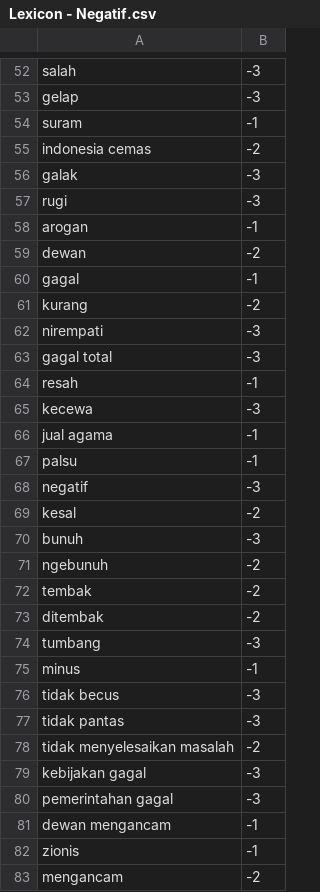
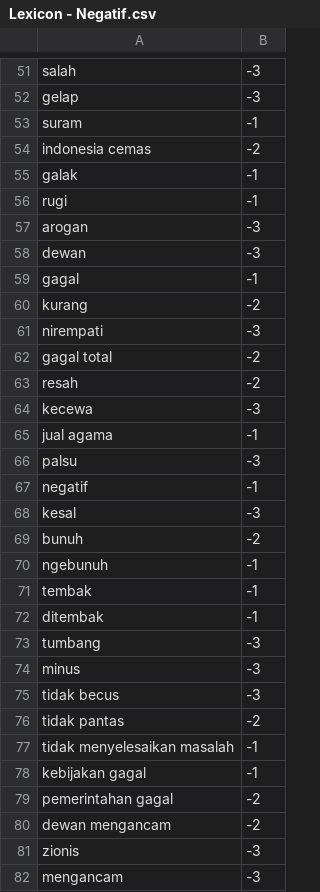
Before and after one commit to farisk28/Sentiment-Analysis-Pemerintahan-Kebijakan-Prabowo-melalui-X-dengan-metode-SVM-dan-Naive-Baiyes, a CSV file: Lexicon - Negatif.csv, drawn as a sheet; only a part is shown, gaps mark what is left out; the diff covers the shown part only.

Commit message:
nambah lexicon ulang

```diff
--- a/Lexicon - Negatif.csv
+++ b/Lexicon - Negatif.csv
@@ -55,6 +54,6 @@ suram,-1
 indonesia cemas,-2
-galak,-3
-rugi,-3
-arogan,-1
-dewan ,-2
+galak,-1
+rugi,-1
+arogan,-3
+dewan ,-3
 gagal,-1
@@ -62,22 +61,22 @@ kurang ,-2
 nirempati,-3
-gagal total,-3
-resah,-1
+gagal total,-2
+resah,-2
 kecewa,-3
 jual agama,-1
-palsu,-1
-negatif,-3
-kesal,-2
-bunuh,-3
-ngebunuh,-2
-tembak,-2
-ditembak,-2
+palsu,-3
+negatif,-1
+kesal,-3
+bunuh,-2
+ngebunuh,-1
+tembak,-1
+ditembak,-1
 tumbang,-3
-minus,-1
+minus,-3
 tidak becus,-3
-tidak pantas,-3
-tidak menyelesaikan masalah,-2
-kebijakan gagal,-3
-pemerintahan gagal,-3
-dewan mengancam,-1
-zionis,-1
-mengancam,-2
+tidak pantas,-2
+tidak menyelesaikan masalah,-1
+kebijakan gagal,-1
+pemerintahan gagal,-2
+dewan mengancam,-2
+zionis,-3
+mengancam,-3
```
Also changed, not shown: 1 removed row and 127 edited cells elsewhere in this file, Lexicon - Netral.csv, Lexicon - Positif.csv.
